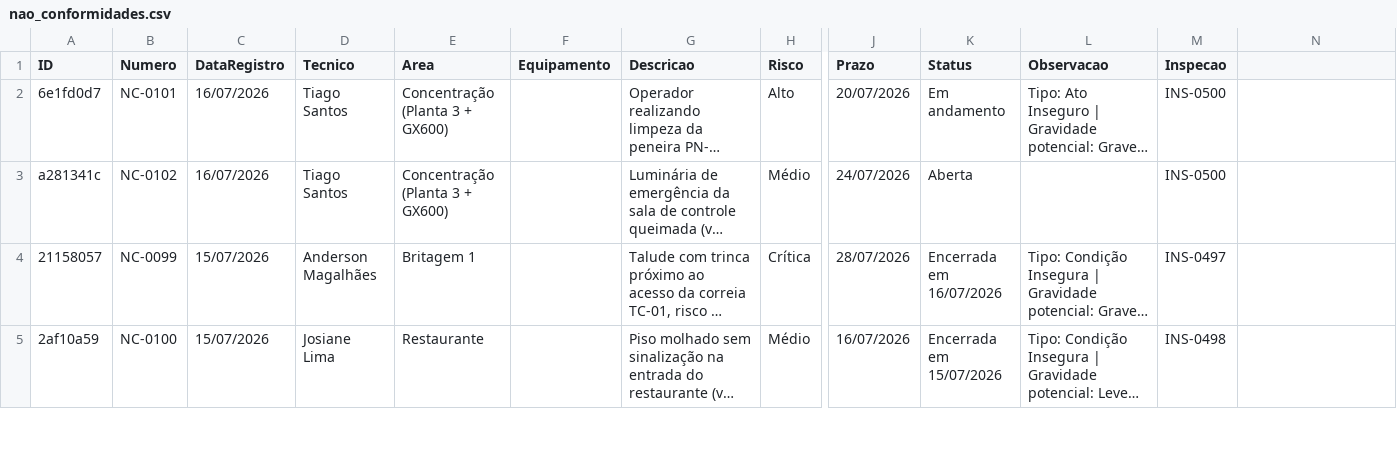
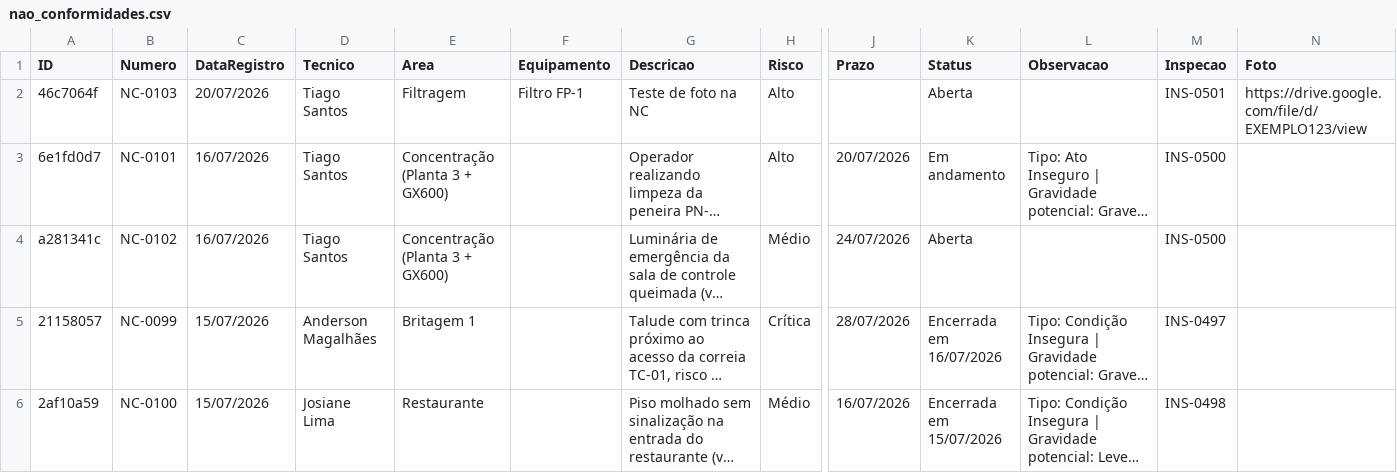
Before and after one commit to cedu360/Dashboard-cedro, a CSV file: data/nao_conformidades.csv, drawn as a sheet; only a part is shown, gaps mark what is left out; long unchanged cells end in …; rows hold the shown columns only; the diff names each change by its address in the sheet, - before the commit and + after, or states it on an @@ line.

Commit message:
Josiane engenheira; campo de foto (link) na NC; tipo Quase acidente; simplifica responsavel pela tratativa

```diff
--- a/data/nao_conformidades.csv
+++ b/data/nao_conformidades.csv
-N1: (empty)
+N1: Foto
+row 2: 46c7064f | NC-0103 | 20/07/2026 | Tiago Santos | Filtragem | Filtro FP-1 | Teste de foto na NC | Alto |  | Aberta |  | INS-0501 | https://drive.google.com/file/d/EXEMPLO123/view
```
Also changed, not shown: data/inspecoes.csv, 6 other files.
